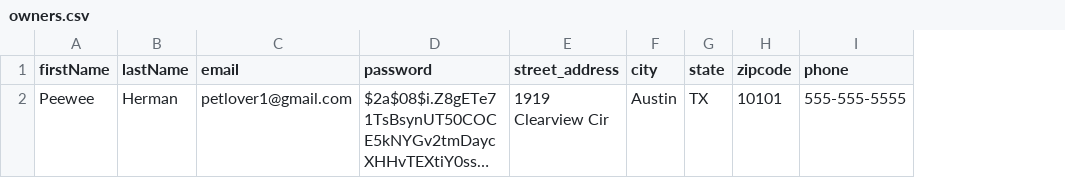
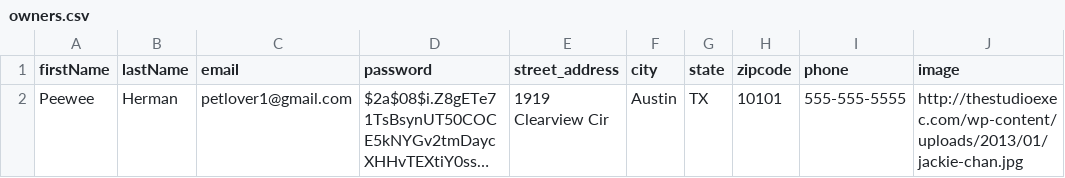
Before and after one commit to knjeru/g19-Unit-2-Project, a CSV file: data/owners.csv, drawn as a sheet; long unchanged cells end in …; the diff names each change by its address in the sheet, - before the commit and + after, or states it on an @@ line.

```diff
--- a/data/owners.csv
+++ b/data/owners.csv
+column J (image), row 2: http://thestudioexec.com/wp-content/uploads/2013/01/jackie-chan.jpg
```
Also changed, not shown: data/pets.csv.
